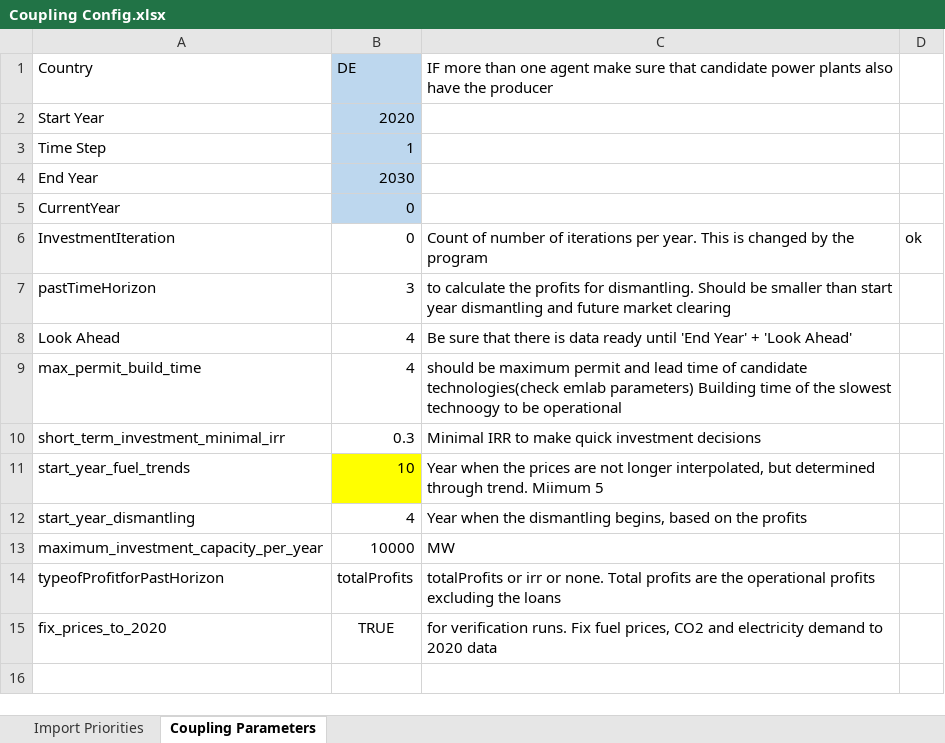
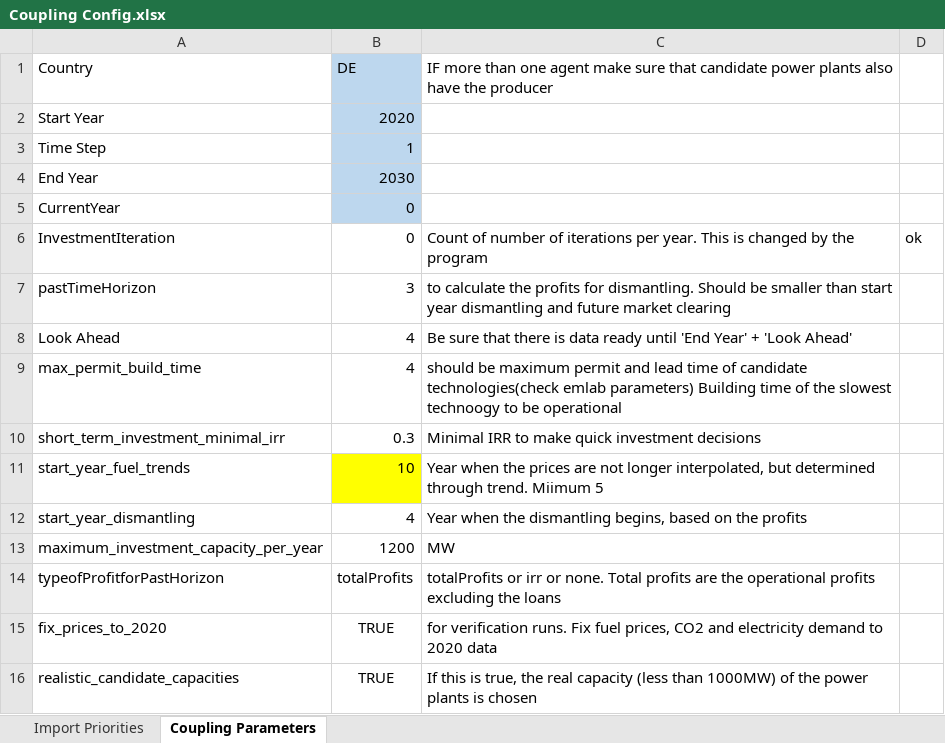
Before and after one commit to TradeRES/toolbox-amiris-emlab, an Excel workbook: data/Coupling Config.xlsx, sheet Coupling Parameters, drawn as a sheet; values as stored, in another font and other column widths than the file's, no borders; conditional formats not drawn; the diff names each change by its address in the sheet, - before the commit and + after, or states it on an @@ line.

```diff
--- a/data/Coupling Config.xlsx (sheet Coupling Parameters)
+++ b/data/Coupling Config.xlsx (sheet Coupling Parameters)
-B13: 10000
+B13: 1200
+row 16: realistic_candidate_capacities | TRUE | If this is true, the real capacity (less than 1000MW) of the power plants is chosen
```
Also changed, not shown: amiris_workflow/amiris_data_structure.xlsx, 11 other files.
